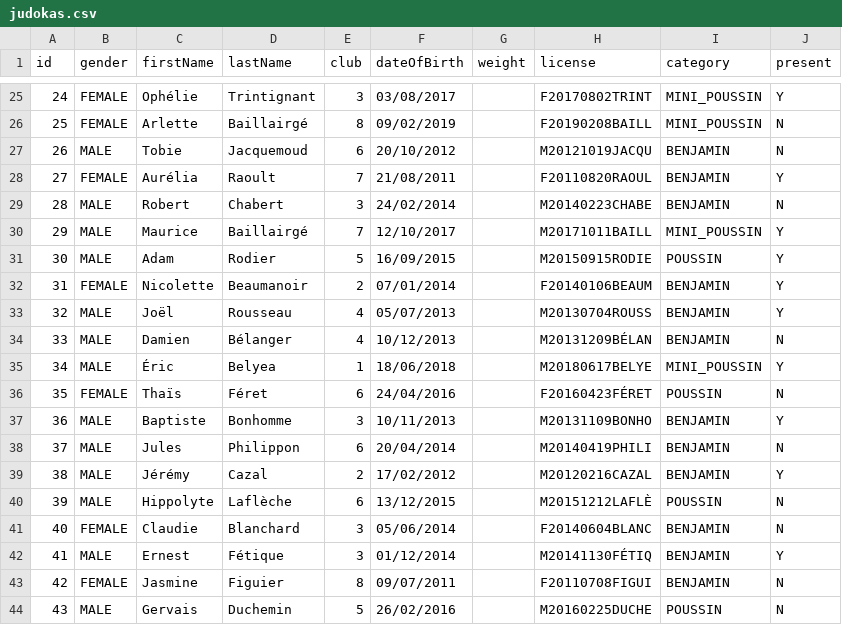
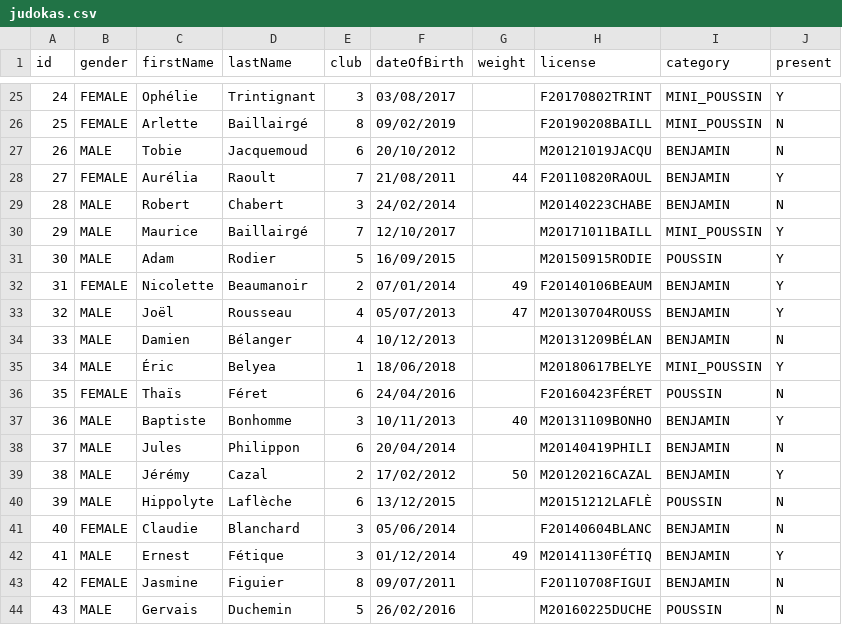
Before and after one commit to Jery84/senshi-backend, a CSV file: src/main/resources/judokas.csv, drawn as a sheet; only a part is shown, gaps mark what is left out; the diff covers the shown part only.

Commit message:
- use only present judokas with a weight defined for the pools computation - add some weights to test

```diff
--- a/src/main/resources/judokas.csv
+++ b/src/main/resources/judokas.csv
@@ -27,3 +27,3 @@ id;gender;firstName;lastName;club;dateOfBirth;weight;license;category;present
 26;MALE;Tobie;Jacquemoud;6;20/10/2012;;M20121019JACQU;BENJAMIN;N
-27;FEMALE;Aurélia;Raoult;7;21/08/2011;;F20110820RAOUL;BENJAMIN;Y
+27;FEMALE;Aurélia;Raoult;7;21/08/2011;44;F20110820RAOUL;BENJAMIN;Y
 28;MALE;Robert;Chabert;3;24/02/2014;;M20140223CHABE;BENJAMIN;N
@@ -31,4 +31,4 @@ id;gender;firstName;lastName;club;dateOfBirth;weight;license;category;present
 30;MALE;Adam;Rodier;5;16/09/2015;;M20150915RODIE;POUSSIN;Y
-31;FEMALE;Nicolette;Beaumanoir;2;07/01/2014;;F20140106BEAUM;BENJAMIN;Y
-32;MALE;Joël;Rousseau;4;05/07/2013;;M20130704ROUSS;BENJAMIN;Y
+31;FEMALE;Nicolette;Beaumanoir;2;07/01/2014;49;F20140106BEAUM;BENJAMIN;Y
+32;MALE;Joël;Rousseau;4;05/07/2013;47;M20130704ROUSS;BENJAMIN;Y
 33;MALE;Damien;Bélanger;4;10/12/2013;;M20131209BÉLAN;BENJAMIN;N
@@ -36,8 +36,8 @@ id;gender;firstName;lastName;club;dateOfBirth;weight;license;category;present
 35;FEMALE;Thaïs;Féret;6;24/04/2016;;F20160423FÉRET;POUSSIN;N
-36;MALE;Baptiste;Bonhomme;3;10/11/2013;;M20131109BONHO;BENJAMIN;Y
+36;MALE;Baptiste;Bonhomme;3;10/11/2013;40;M20131109BONHO;BENJAMIN;Y
 37;MALE;Jules;Philippon;6;20/04/2014;;M20140419PHILI;BENJAMIN;N
-38;MALE;Jérémy;Cazal;2;17/02/2012;;M20120216CAZAL;BENJAMIN;Y
+38;MALE;Jérémy;Cazal;2;17/02/2012;50;M20120216CAZAL;BENJAMIN;Y
 39;MALE;Hippolyte;Laflèche;6;13/12/2015;;M20151212LAFLÈ;POUSSIN;N
 40;FEMALE;Claudie;Blanchard;3;05/06/2014;;F20140604BLANC;BENJAMIN;N
-41;MALE;Ernest;Fétique;3;01/12/2014;;M20141130FÉTIQ;BENJAMIN;Y
+41;MALE;Ernest;Fétique;3;01/12/2014;49;M20141130FÉTIQ;BENJAMIN;Y
 42;FEMALE;Jasmine;Figuier;8;09/07/2011;;F20110708FIGUI;BENJAMIN;N
```
Also changed, not shown: 9 edited cells elsewhere in this file, 3 other files.
